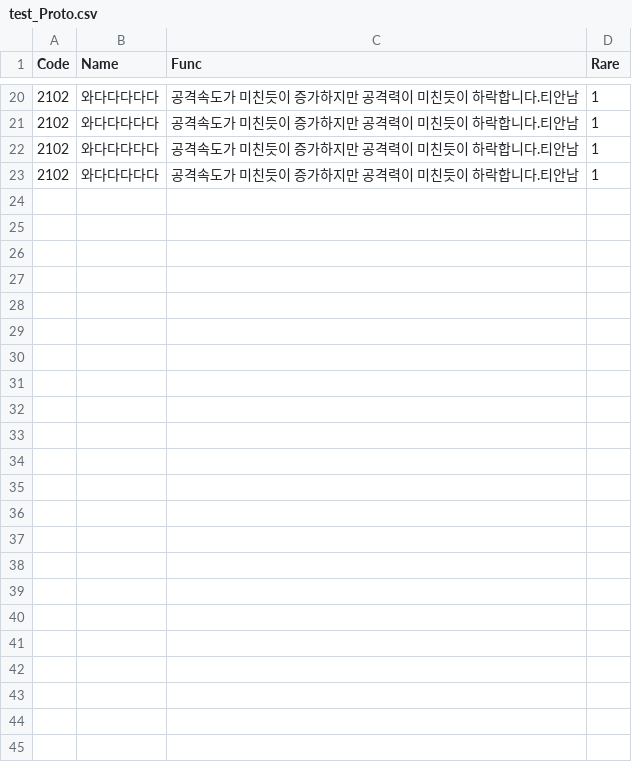
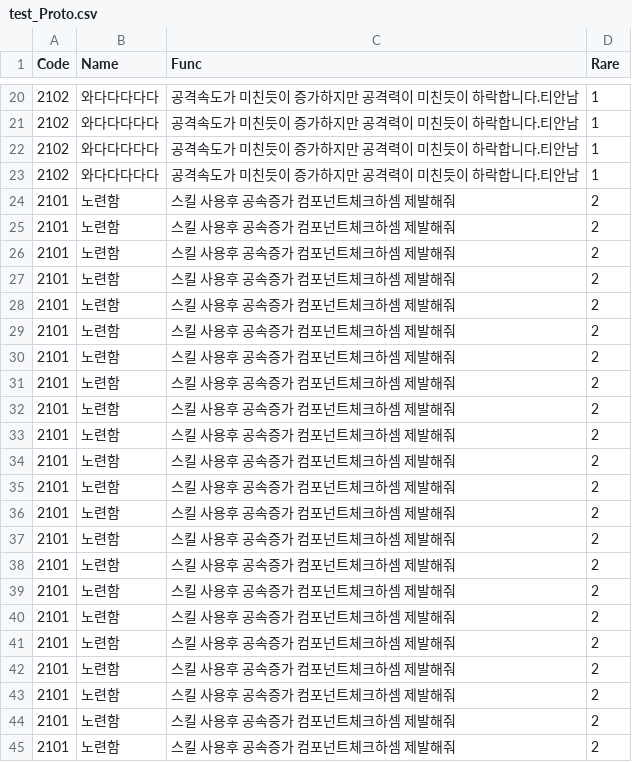
Before and after one commit to sejin0000/NP-14, a CSV file: Assets/Resources/CSVReader/test_Proto.csv, drawn as a sheet; only a part is shown, gaps mark what is left out.

Commit message:
[fix]수치 조정

```diff
--- a/Assets/Resources/CSVReader/test_Proto.csv
+++ b/Assets/Resources/CSVReader/test_Proto.csv
@@ -23 +23,23 @@ Code,Name,Func,Rare
 2102,와다다다다다,공격속도가 미친듯이 증가하지만 공격력이 미친듯이 하락합니다.티안남,1
+2101,노련함,스킬 사용후 공속증가 컴포넌트체크하셈 제발해줘,2
+2101,노련함,스킬 사용후 공속증가 컴포넌트체크하셈 제발해줘,2
+2101,노련함,스킬 사용후 공속증가 컴포넌트체크하셈 제발해줘,2
+2101,노련함,스킬 사용후 공속증가 컴포넌트체크하셈 제발해줘,2
+2101,노련함,스킬 사용후 공속증가 컴포넌트체크하셈 제발해줘,2
+2101,노련함,스킬 사용후 공속증가 컴포넌트체크하셈 제발해줘,2
+2101,노련함,스킬 사용후 공속증가 컴포넌트체크하셈 제발해줘,2
+2101,노련함,스킬 사용후 공속증가 컴포넌트체크하셈 제발해줘,2
+2101,노련함,스킬 사용후 공속증가 컴포넌트체크하셈 제발해줘,2
+2101,노련함,스킬 사용후 공속증가 컴포넌트체크하셈 제발해줘,2
+2101,노련함,스킬 사용후 공속증가 컴포넌트체크하셈 제발해줘,2
+2101,노련함,스킬 사용후 공속증가 컴포넌트체크하셈 제발해줘,2
+2101,노련함,스킬 사용후 공속증가 컴포넌트체크하셈 제발해줘,2
+2101,노련함,스킬 사용후 공속증가 컴포넌트체크하셈 제발해줘,2
+2101,노련함,스킬 사용후 공속증가 컴포넌트체크하셈 제발해줘,2
+2101,노련함,스킬 사용후 공속증가 컴포넌트체크하셈 제발해줘,2
+2101,노련함,스킬 사용후 공속증가 컴포넌트체크하셈 제발해줘,2
+2101,노련함,스킬 사용후 공속증가 컴포넌트체크하셈 제발해줘,2
+2101,노련함,스킬 사용후 공속증가 컴포넌트체크하셈 제발해줘,2
+2101,노련함,스킬 사용후 공속증가 컴포넌트체크하셈 제발해줘,2
+2101,노련함,스킬 사용후 공속증가 컴포넌트체크하셈 제발해줘,2
+2101,노련함,스킬 사용후 공속증가 컴포넌트체크하셈 제발해줘,2
```
